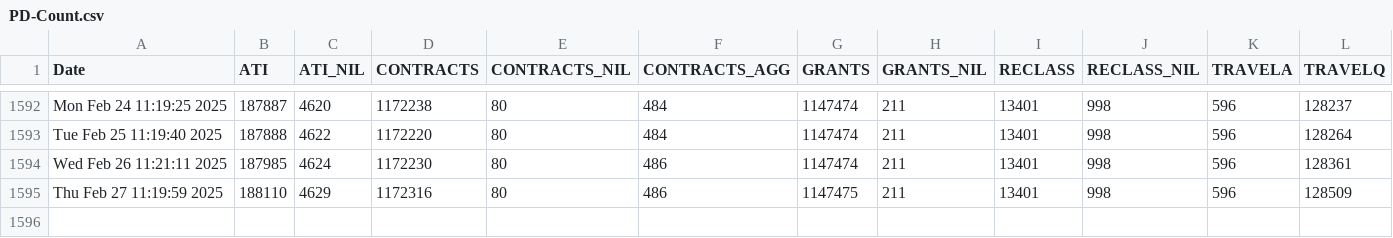
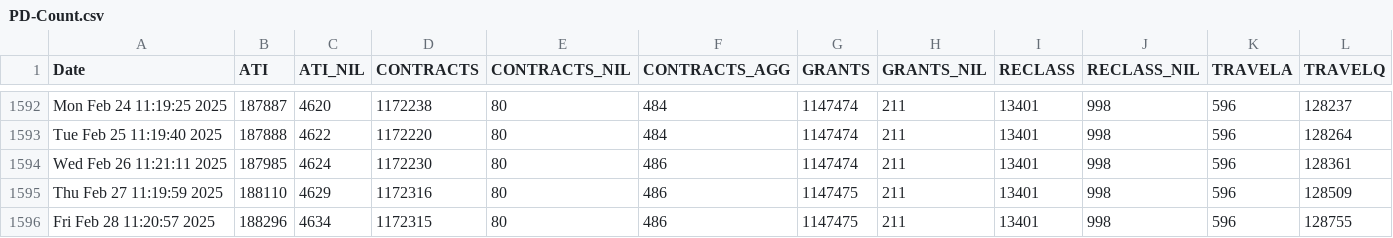
Before and after one commit to PatLittle/OpenGov_R_Scripts, a CSV file: PD-Count.csv, drawn as a sheet; only a part is shown, gaps mark what is left out; rows hold the shown columns only; the diff names each change by its address in the sheet, - before the commit and + after, or states it on an @@ line.

```diff
--- a/PD-Count.csv
+++ b/PD-Count.csv
+row 1596: Fri Feb 28 11:20:57 2025 | 188296 | 4634 | 1172315 | 80 | 486 | 1147475 | 211 | 13401 | 998 | 596 | 128755
```
Also changed, not shown: PD-Count-nonStr.csv, sVn-report.csv.
